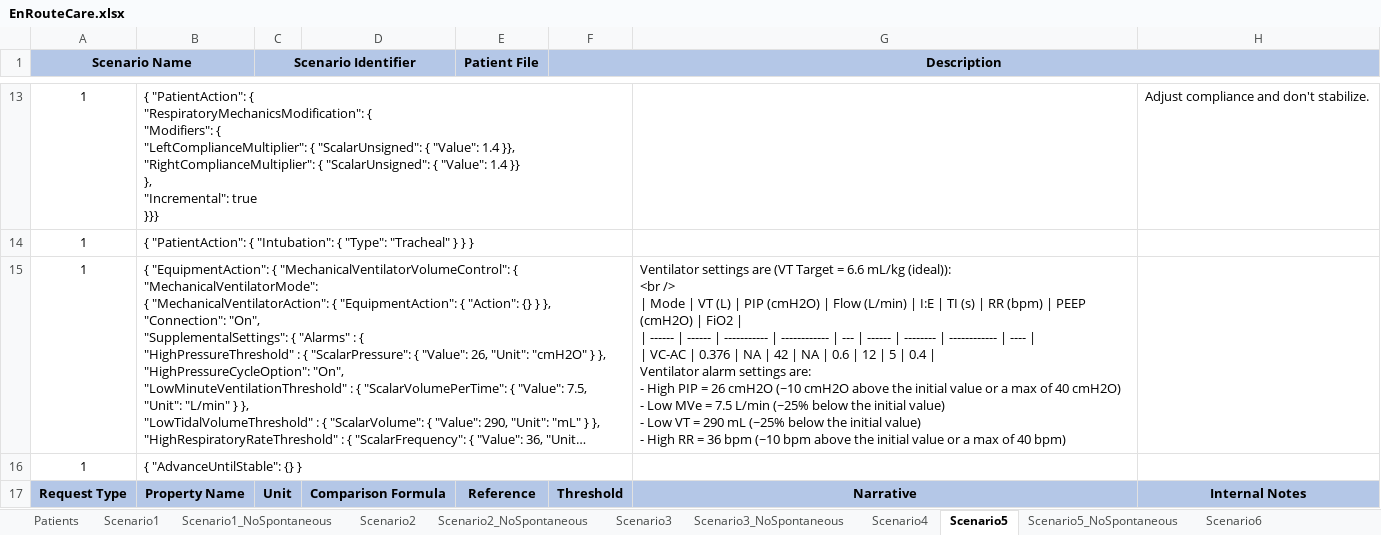
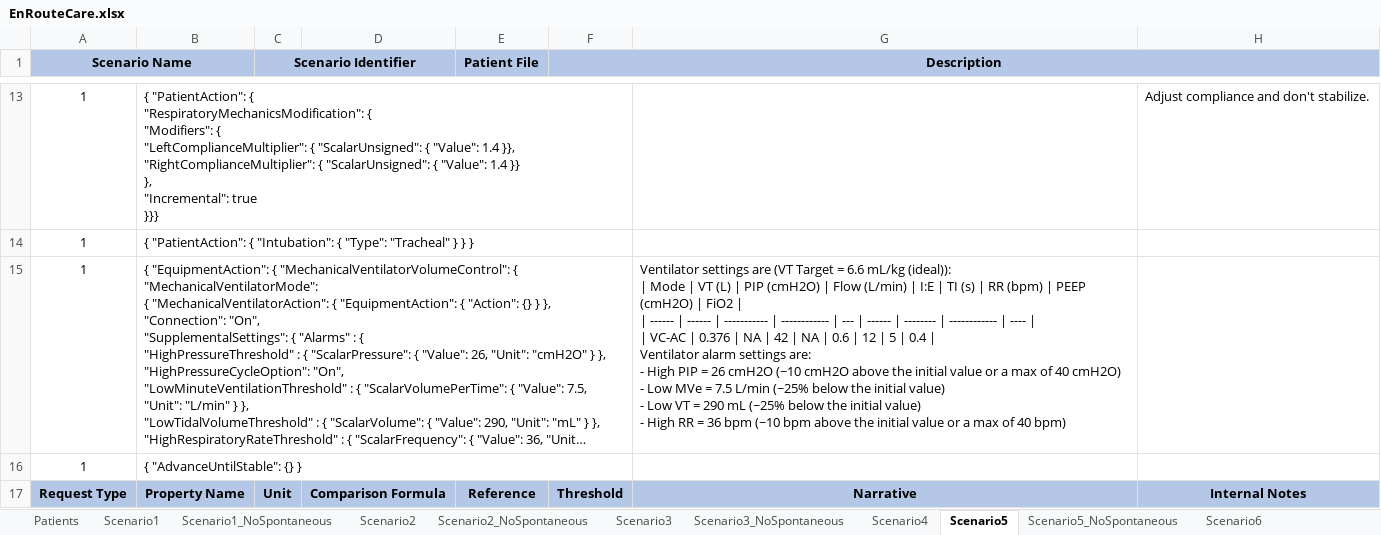
Before and after one commit to easeaico/pulse-go, an Excel workbook: data/human/adult/validation/Scenarios/EnRouteCare/EnRouteCare.xlsx, sheet Scenario5, drawn as a sheet; only a part is shown, gaps mark what is left out; long unchanged cells end in …; values as stored, in another font and other column widths than the file's, no borders; ↵ is a line break in a cell; the diff covers the shown part only; the diff names each change by its address in the sheet, - before the commit and + after, or states it on an @@ line.

```diff
--- a/data/human/adult/validation/Scenarios/EnRouteCare/EnRouteCare.xlsx (sheet Scenario5)
+++ b/data/human/adult/validation/Scenarios/EnRouteCare/EnRouteCare.xlsx (sheet Scenario5)
-G15: …mL/kg (ideal)): ↵ <br /> ↵ | Mode…
+G15: …mL/kg (ideal)): ↵ | Mode…
```
Also changed, not shown: 2 edited cells elsewhere in this sheet, sheet Scenario3_NoSpontaneous, sheet Scenario3, sheet Scenario1_NoSpontaneous, sheet Scenario1, sheet Scenario2_NoSpontaneous, sheet Scenario5_NoSpontaneous, 6 more sheets.
